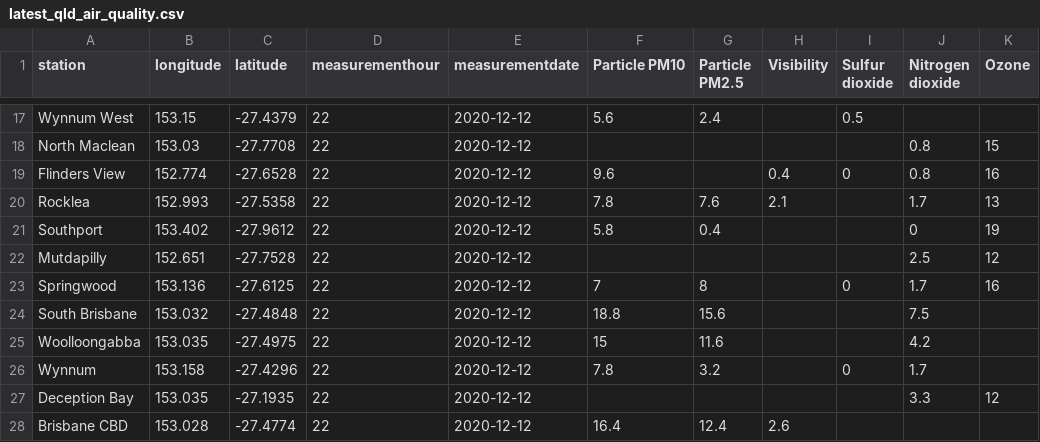
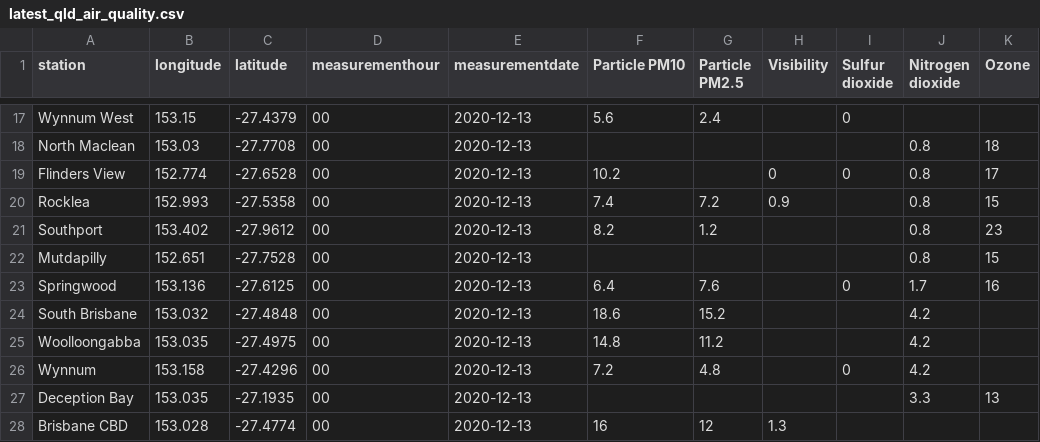
Before and after one commit to joshnicholas/data, a CSV file: latest_qld_air_quality.csv, drawn as a sheet; only a part is shown, gaps mark what is left out; the diff covers the shown part only; the diff names each change by its address in the sheet, - before the commit and + after, or states it on an @@ line.

```diff
--- a/latest_qld_air_quality.csv
+++ b/latest_qld_air_quality.csv
-D17:D28 (measurementhour): 22
+D17:D28 (measurementhour): 00
-E17:E28 (measurementdate): 2020-12-12
+E17:E28 (measurementdate): 2020-12-13
-I17 (Sulfur dioxide): 0.5
+I17 (Sulfur dioxide): 0
-K18 (Ozone): 15
+K18 (Ozone): 18
-F19 (Particle PM10): 9.6
+F19 (Particle PM10): 10.2
-H19 (Visibility): 0.4
+H19 (Visibility): 0
-K19 (Ozone): 16
+K19 (Ozone): 17
-F20 (Particle PM10): 7.8
+F20 (Particle PM10): 7.4
-G20 (Particle PM2.5): 7.6
+G20 (Particle PM2.5): 7.2
-H20 (Visibility): 2.1
+H20 (Visibility): 0.9
-J20 (Nitrogen dioxide): 1.7
+J20 (Nitrogen dioxide): 0.8
-K20 (Ozone): 13
+K20 (Ozone): 15
-F21 (Particle PM10): 5.8
+F21 (Particle PM10): 8.2
-G21 (Particle PM2.5): 0.4
+G21 (Particle PM2.5): 1.2
-J21 (Nitrogen dioxide): 0
+J21 (Nitrogen dioxide): 0.8
-K21 (Ozone): 19
+K21 (Ozone): 23
-J22 (Nitrogen dioxide): 2.5
+J22 (Nitrogen dioxide): 0.8
-K22 (Ozone): 12
+K22 (Ozone): 15
-F23 (Particle PM10): 7
+F23 (Particle PM10): 6.4
-G23 (Particle PM2.5): 8
+G23 (Particle PM2.5): 7.6
-F24 (Particle PM10): 18.8
+F24 (Particle PM10): 18.6
-G24 (Particle PM2.5): 15.6
+G24 (Particle PM2.5): 15.2
-J24 (Nitrogen dioxide): 7.5
+J24 (Nitrogen dioxide): 4.2
-F25 (Particle PM10): 15
+F25 (Particle PM10): 14.8
-G25 (Particle PM2.5): 11.6
+G25 (Particle PM2.5): 11.2
-F26 (Particle PM10): 7.8
+F26 (Particle PM10): 7.2
-G26 (Particle PM2.5): 3.2
+G26 (Particle PM2.5): 4.8
-J26 (Nitrogen dioxide): 1.7
+J26 (Nitrogen dioxide): 4.2
-K27 (Ozone): 12
+K27 (Ozone): 13
-F28 (Particle PM10): 16.4
+F28 (Particle PM10): 16
-G28 (Particle PM2.5): 12.4
+G28 (Particle PM2.5): 12
-H28 (Visibility): 2.6
+H28 (Visibility): 1.3
```
Also changed, not shown: 103 edited cells elsewhere in this file, 1 other file.
